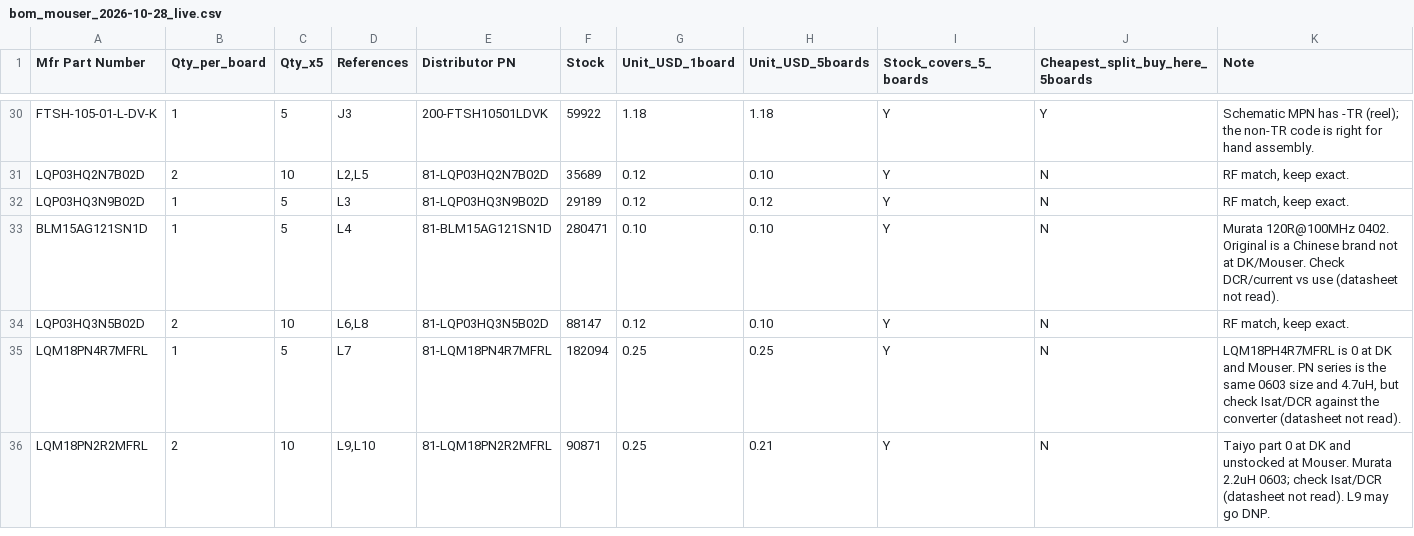
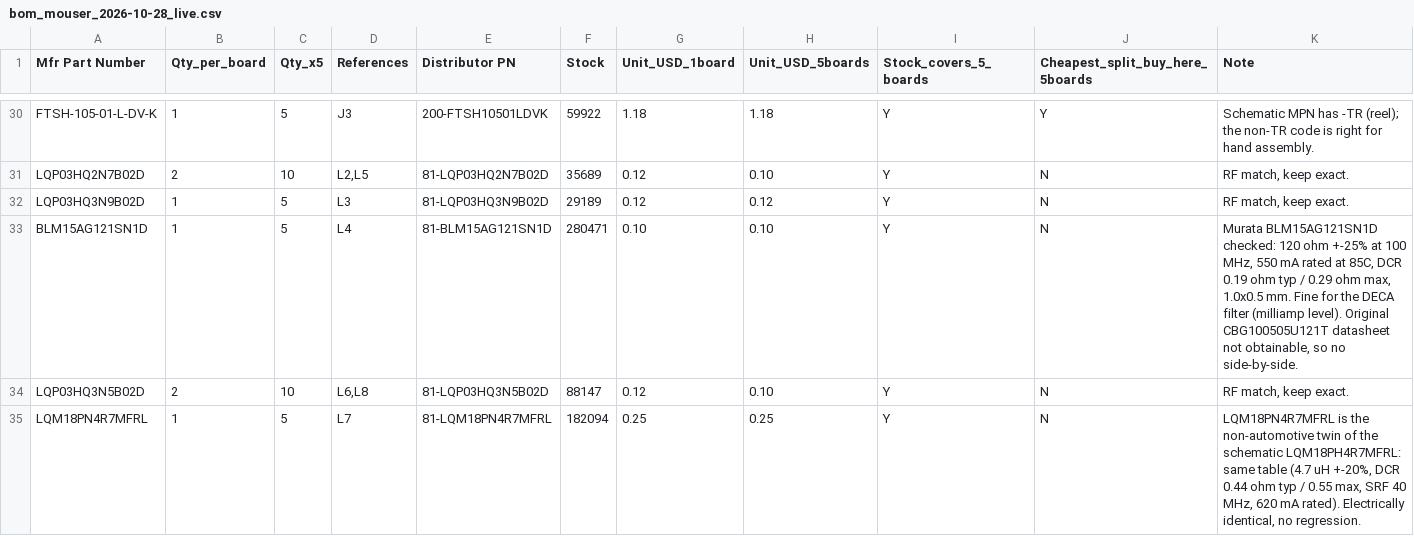
Before and after one commit to wischmi2/Kicad_Designs, a CSV file: nrf54l15_feather/sourcing/bom_mouser_2026-10-28_live.csv, drawn as a sheet; only a part is shown, gaps mark what is left out; the diff covers the shown part only.

```diff
--- a/nrf54l15_feather/sourcing/bom_mouser_2026-10-28_live.csv
+++ b/nrf54l15_feather/sourcing/bom_mouser_2026-10-28_live.csv
@@ -32,5 +32,4 @@ LQP03HQ2N7B02D,2,10,"L2,L5",81-LQP03HQ2N7B02D,35689,0.12,0.10,Y,N,"RF match, kee
 LQP03HQ3N9B02D,1,5,L3,81-LQP03HQ3N9B02D,29189,0.12,0.12,Y,N,"RF match, keep exact."
-BLM15AG121SN1D,1,5,L4,81-BLM15AG121SN1D,280471,0.10,0.10,Y,N,Murata 120R@100MHz 0402. Original is a Chinese brand not at DK/Mouser. Check DCR/current vs use (datasheet not read).
+BLM15AG121SN1D,1,5,L4,81-BLM15AG121SN1D,280471,0.10,0.10,Y,N,"Murata BLM15AG121SN1D checked: 120 ohm +-25% at 100 MHz, 550 mA rated at 85C, DCR 0.19 ohm typ / 0.29 ohm max, 1.0x0.5 mm. Fine for the DECA filter (milliamp level). Original CBG100505U121T datasheet not obtainable, so no side-by-side."
 LQP03HQ3N5B02D,2,10,"L6,L8",81-LQP03HQ3N5B02D,88147,0.12,0.10,Y,N,"RF match, keep exact."
-LQM18PN4R7MFRL,1,5,L7,81-LQM18PN4R7MFRL,182094,0.25,0.25,Y,N,"LQM18PH4R7MFRL is 0 at DK and Mouser. PN series is the same 0603 size and 4.7uH, but check Isat/DCR against the converter (datasheet not read)."
-LQM18PN2R2MFRL,2,10,"L9,L10",81-LQM18PN2R2MFRL,90871,0.25,0.21,Y,N,Taiyo part 0 at DK and unstocked at Mouser. Murata 2.2uH 0603; check Isat/DCR (datasheet not read). L9 may go DNP.
+LQM18PN4R7MFRL,1,5,L7,81-LQM18PN4R7MFRL,182094,0.25,0.25,Y,N,"LQM18PN4R7MFRL is the non-automotive twin of the schematic LQM18PH4R7MFRL: same table (4.7 uH +-20%, DCR 0.44 ohm typ / 0.55 max, SRF 40 MHz, 620 mA rated). Electrically identical, no regression."
```
Also changed, not shown: 2 added rows, 1 removed row and 6 edited cells elsewhere in this file, nrf54l15_feather/sourcing/bom_digikey_2026-10-28_live.csv, 1 other file.
